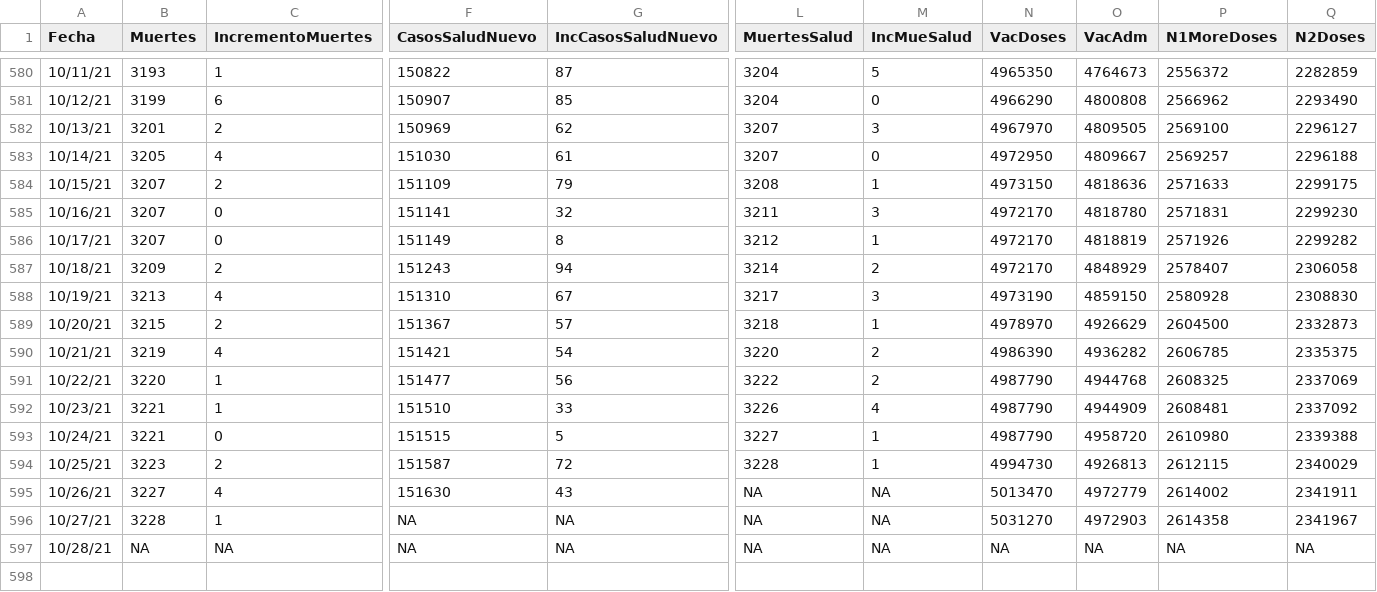
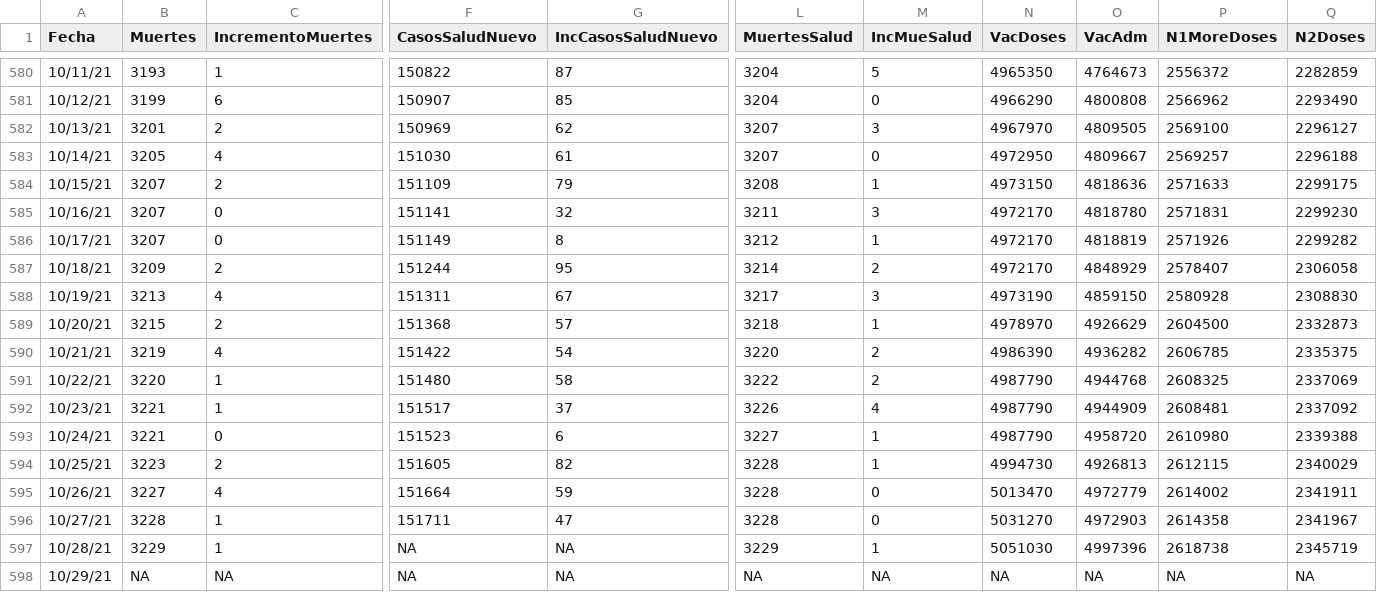
Before and after one commit to rafalab/covidpr, a CSV file: data/DatosMortalidad.csv, drawn as a sheet; only a part is shown, gaps mark what is left out; rows hold the shown columns only; the diff names each change by its address in the sheet, - before the commit and + after, or states it on an @@ line.

Commit message:
Actualizando datos de hospitalizaciones

```diff
--- a/data/DatosMortalidad.csv
+++ b/data/DatosMortalidad.csv
-F587 (CasosSaludNuevo): 151243
+F587 (CasosSaludNuevo): 151244
-G587 (IncCasosSaludNuevo): 94
+G587 (IncCasosSaludNuevo): 95
-F588 (CasosSaludNuevo): 151310
+F588 (CasosSaludNuevo): 151311
-F589 (CasosSaludNuevo): 151367
+F589 (CasosSaludNuevo): 151368
-F590 (CasosSaludNuevo): 151421
+F590 (CasosSaludNuevo): 151422
-F591 (CasosSaludNuevo): 151477
+F591 (CasosSaludNuevo): 151480
-G591 (IncCasosSaludNuevo): 56
+G591 (IncCasosSaludNuevo): 58
-F592 (CasosSaludNuevo): 151510
+F592 (CasosSaludNuevo): 151517
-G592 (IncCasosSaludNuevo): 33
+G592 (IncCasosSaludNuevo): 37
-F593 (CasosSaludNuevo): 151515
+F593 (CasosSaludNuevo): 151523
-G593 (IncCasosSaludNuevo): 5
+G593 (IncCasosSaludNuevo): 6
-F594 (CasosSaludNuevo): 151587
+F594 (CasosSaludNuevo): 151605
-G594 (IncCasosSaludNuevo): 72
+G594 (IncCasosSaludNuevo): 82
-F595 (CasosSaludNuevo): 151630
+F595 (CasosSaludNuevo): 151664
-G595 (IncCasosSaludNuevo): 43
+G595 (IncCasosSaludNuevo): 59
-L595:L596 (MuertesSalud): NA
+L595:L596 (MuertesSalud): 3228
-M595:M596 (IncMueSalud): NA
+M595:M596 (IncMueSalud): 0
-F596 (CasosSaludNuevo): NA
+F596 (CasosSaludNuevo): 151711
-G596 (IncCasosSaludNuevo): NA
+G596 (IncCasosSaludNuevo): 47
-B597 (Muertes): NA
+B597 (Muertes): 3229
-C597 (IncrementoMuertes): NA
+C597 (IncrementoMuertes): 1
-L597 (MuertesSalud): NA
+L597 (MuertesSalud): 3229
-M597 (IncMueSalud): NA
+M597 (IncMueSalud): 1
-N597 (VacDoses): NA
+N597 (VacDoses): 5051030
-O597 (VacAdm): NA
+O597 (VacAdm): 4997396
-P597 (N1MoreDoses): NA
+P597 (N1MoreDoses): 2618738
-Q597 (N2Doses): NA
+Q597 (N2Doses): 2345719
+row 598: 10/29/21 | NA | NA | NA | NA | NA | NA | NA | NA | NA | NA
```
